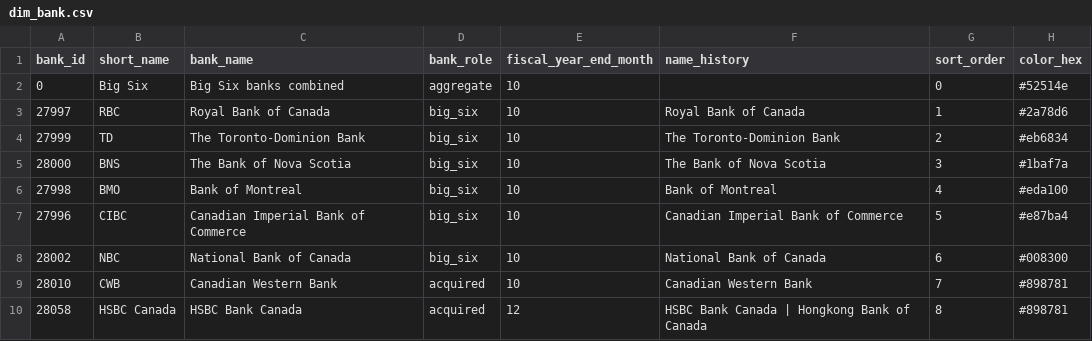
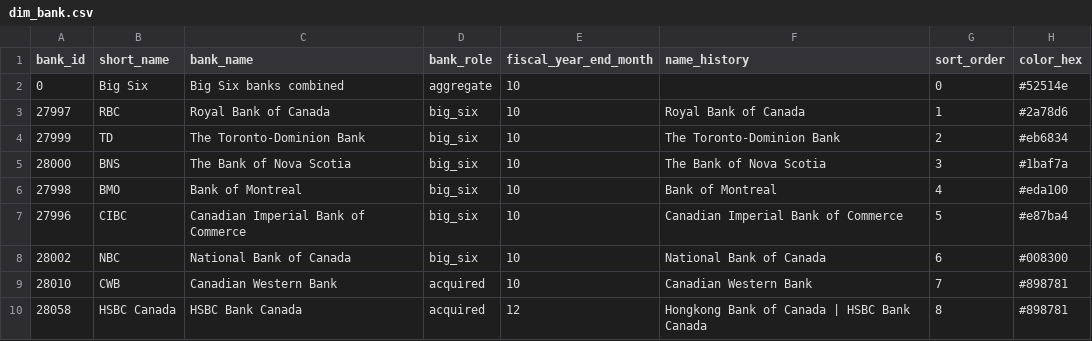
Before and after one commit to Jeelay1/osfi-mortgage-credit-risk, a CSV file: data/processed/dim_bank.csv, drawn as a sheet.

```diff
--- a/data/processed/dim_bank.csv
+++ b/data/processed/dim_bank.csv
@@ -9,2 +9,2 @@ bank_id,short_name,bank_name,bank_role,fiscal_year_end_month,name_history,sort_o
 28010,CWB,Canadian Western Bank,acquired,10,Canadian Western Bank,7,#898781
-28058,HSBC Canada,HSBC Bank Canada,acquired,12,HSBC Bank Canada | Hongkong Bank of Canada,8,#898781
+28058,HSBC Canada,HSBC Bank Canada,acquired,12,Hongkong Bank of Canada | HSBC Bank Canada,8,#898781
```
Also changed, not shown: data/processed/dq_checks.csv, 7 other files.
